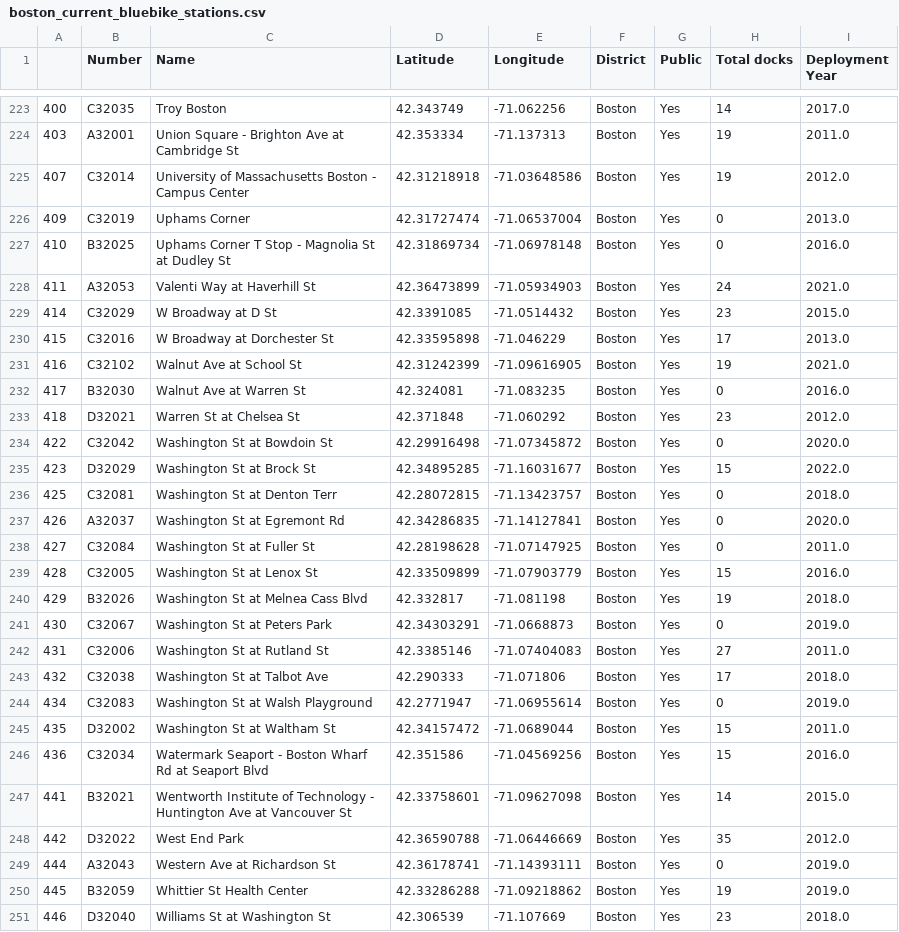
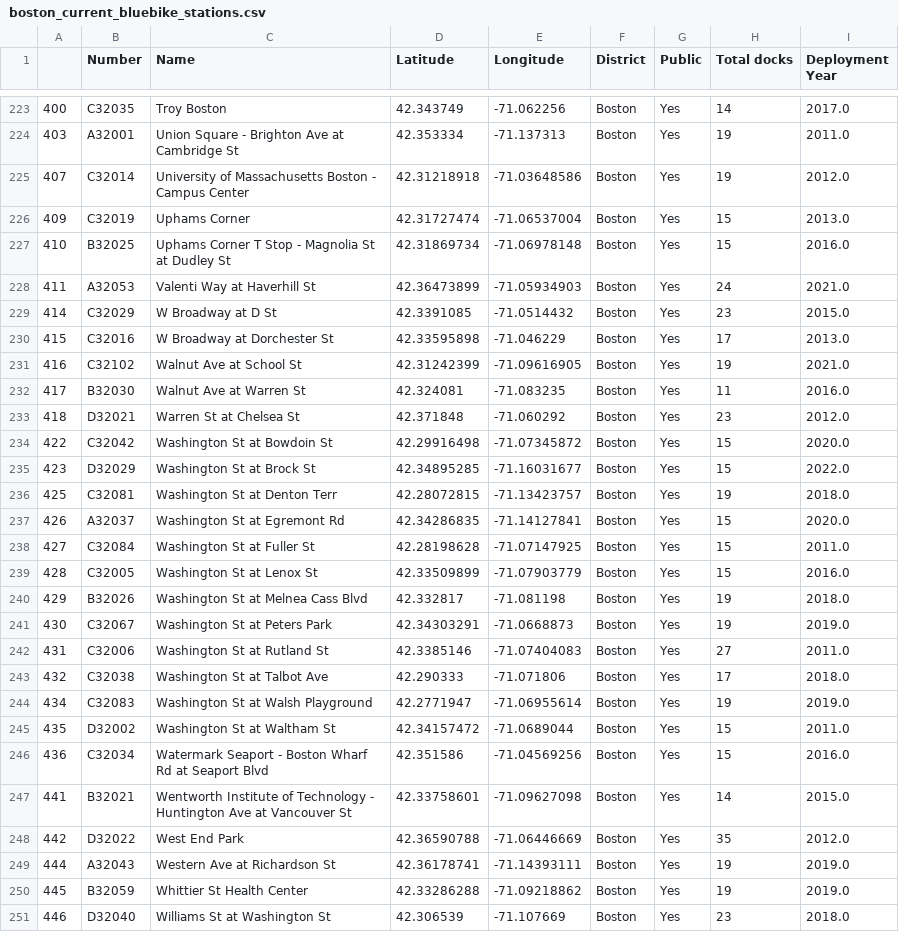
Before and after one commit to fzyang1227/bluebikes, a CSV file: data/boston_current_bluebike_stations.csv, drawn as a sheet; only a part is shown, gaps mark what is left out; the diff covers the shown part only.

```diff
--- a/data/boston_current_bluebike_stations.csv
+++ b/data/boston_current_bluebike_stations.csv
@@ -225,4 +225,4 @@
 407,C32014,University of Massachusetts Boston - Campus Center,42.31218918,-71.03648586,Boston,Yes,19,2012.0
-409,C32019,Uphams Corner,42.31727474,-71.06537004,Boston,Yes,0,2013.0
-410,B32025,Uphams Corner T Stop - Magnolia St at Dudley St,42.31869734,-71.06978148,Boston,Yes,0,2016.0
+409,C32019,Uphams Corner,42.31727474,-71.06537004,Boston,Yes,15,2013.0
+410,B32025,Uphams Corner T Stop - Magnolia St at Dudley St,42.31869734,-71.06978148,Boston,Yes,15,2016.0
 411,A32053,Valenti Way at Haverhill St,42.36473899,-71.05934903,Boston,Yes,24,2021.0
@@ -231,15 +231,15 @@
 416,C32102,Walnut Ave at School St,42.31242399,-71.09616905,Boston,Yes,19,2021.0
-417,B32030,Walnut Ave at Warren St,42.324081,-71.083235,Boston,Yes,0,2016.0
+417,B32030,Walnut Ave at Warren St,42.324081,-71.083235,Boston,Yes,11,2016.0
 418,D32021,Warren St at Chelsea St,42.371848,-71.060292,Boston,Yes,23,2012.0
-422,C32042,Washington St at Bowdoin St,42.29916498,-71.07345872,Boston,Yes,0,2020.0
+422,C32042,Washington St at Bowdoin St,42.29916498,-71.07345872,Boston,Yes,15,2020.0
 423,D32029,Washington St at Brock St,42.34895285,-71.16031677,Boston,Yes,15,2022.0
-425,C32081,Washington St at Denton Terr,42.28072815,-71.13423757,Boston,Yes,0,2018.0
-426,A32037,Washington St at Egremont Rd,42.34286835,-71.14127841,Boston,Yes,0,2020.0
-427,C32084,Washington St at Fuller St,42.28198628,-71.07147925,Boston,Yes,0,2011.0
+425,C32081,Washington St at Denton Terr,42.28072815,-71.13423757,Boston,Yes,19,2018.0
+426,A32037,Washington St at Egremont Rd,42.34286835,-71.14127841,Boston,Yes,15,2020.0
+427,C32084,Washington St at Fuller St,42.28198628,-71.07147925,Boston,Yes,15,2011.0
 428,C32005,Washington St at Lenox St,42.33509899,-71.07903779,Boston,Yes,15,2016.0
 429,B32026,Washington St at Melnea Cass Blvd,42.332817,-71.081198,Boston,Yes,19,2018.0
-430,C32067,Washington St at Peters Park,42.34303291,-71.0668873,Boston,Yes,0,2019.0
+430,C32067,Washington St at Peters Park,42.34303291,-71.0668873,Boston,Yes,19,2019.0
 431,C32006,Washington St at Rutland St,42.3385146,-71.07404083,Boston,Yes,27,2011.0
 432,C32038,Washington St at Talbot Ave,42.290333,-71.071806,Boston,Yes,17,2018.0
-434,C32083,Washington St at Walsh Playground,42.2771947,-71.06955614,Boston,Yes,0,2019.0
+434,C32083,Washington St at Walsh Playground,42.2771947,-71.06955614,Boston,Yes,19,2019.0
 435,D32002,Washington St at Waltham St,42.34157472,-71.0689044,Boston,Yes,15,2011.0
@@ -248,3 +248,3 @@
 442,D32022,West End Park,42.36590788,-71.06446669,Boston,Yes,35,2012.0
-444,A32043,Western Ave at Richardson St,42.36178741,-71.14393111,Boston,Yes,0,2019.0
+444,A32043,Western Ave at Richardson St,42.36178741,-71.14393111,Boston,Yes,19,2019.0
 445,B32059,Whittier St Health Center,42.33286288,-71.09218862,Boston,Yes,19,2019.0
```
Also changed, not shown: 35 edited cells elsewhere in this file, 2 other files.
